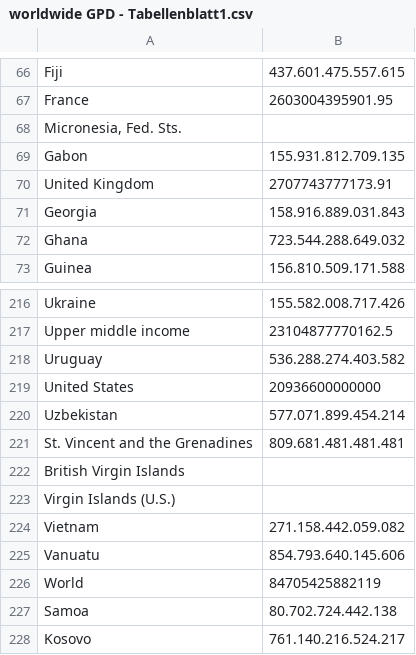
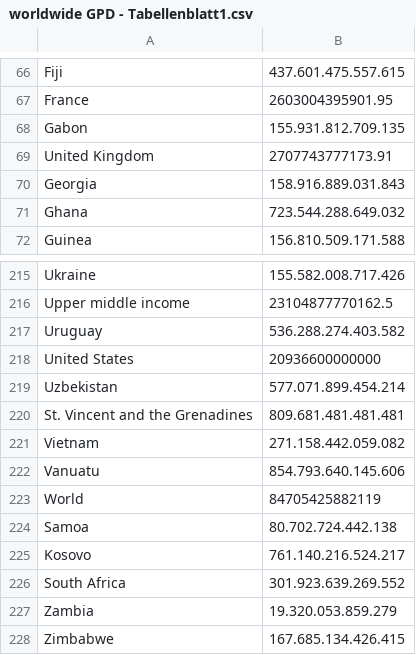
Before and after one commit to daviddsdp/DATABASE, a CSV file: worldwide GPD - Tabellenblatt1.csv, drawn as a sheet; only a part is shown, gaps mark what is left out; the shorter side is filled out with more unchanged rows.

Commit message:
Update worldwide GPD - Tabellenblatt1.csv

```diff
--- a/worldwide GPD - Tabellenblatt1.csv
+++ b/worldwide GPD - Tabellenblatt1.csv
@@ -67,3 +67,2 @@ Fiji,437.601.475.557.615
 France,2603004395901.95
-"Micronesia, Fed. Sts.",
 Gabon,155.931.812.709.135
@@ -221,4 +220,2 @@ Uzbekistan,577.071.899.454.214
 St. Vincent and the Grenadines,809.681.481.481.481
-British Virgin Islands,
-Virgin Islands (U.S.),
 Vietnam,271.158.442.059.082
```
